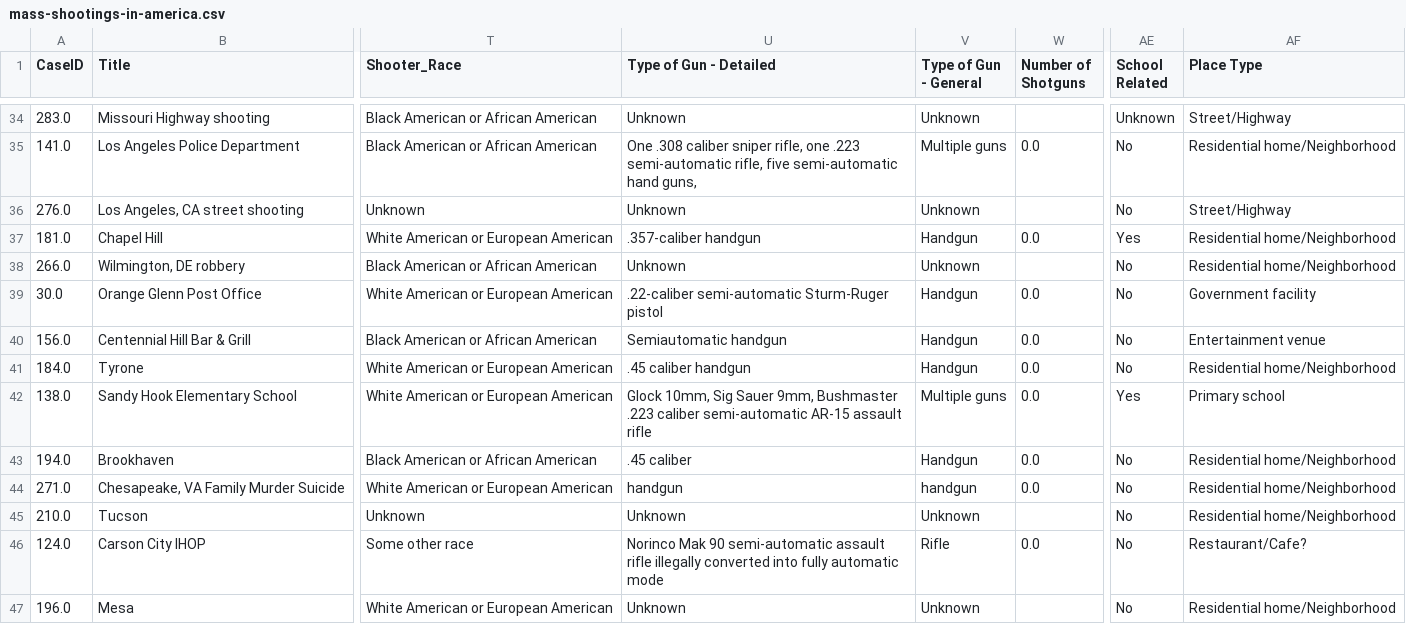
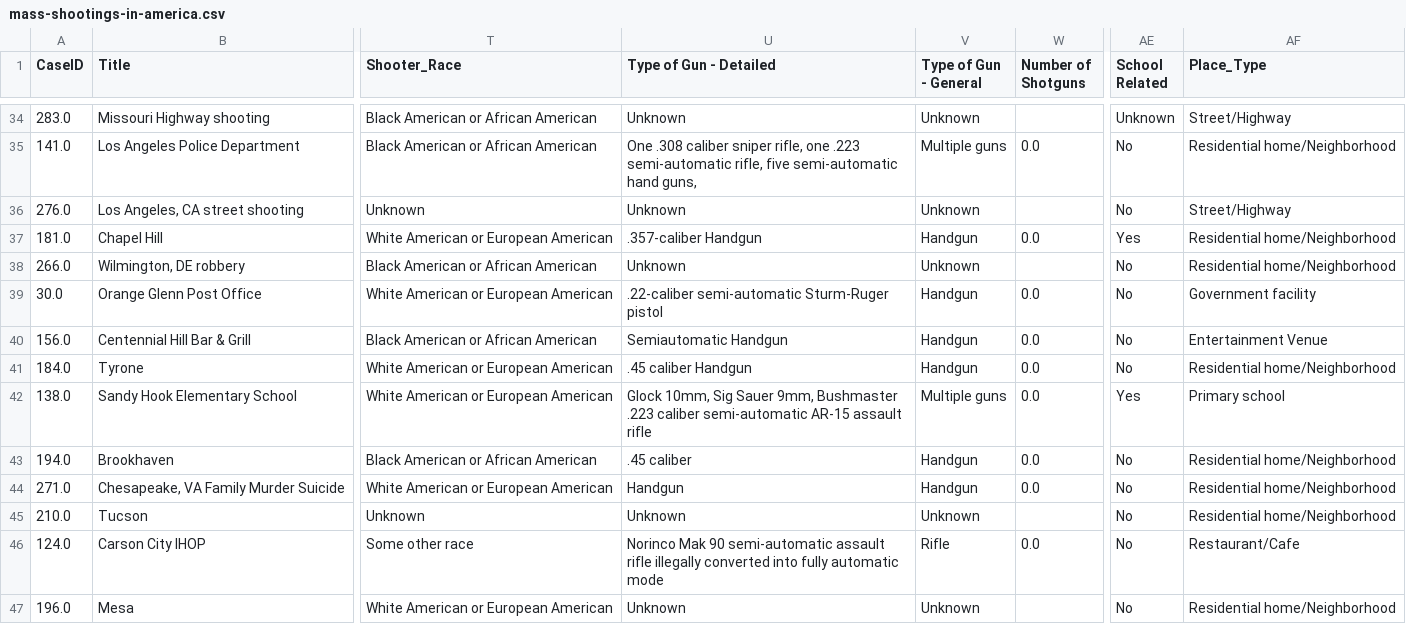
Before and after one commit to NanoClem/D3js-mass_shootings_usa, a CSV file: public/datasets/mass-shootings-in-america.csv, drawn as a sheet; only a part is shown, gaps mark what is left out; the diff covers the shown part only; the diff names each change by its address in the sheet, - before the commit and + after, or states it on an @@ line.

```diff
--- a/public/datasets/mass-shootings-in-america.csv
+++ b/public/datasets/mass-shootings-in-america.csv
-AF1: Place Type
+AF1: Place_Type
-U37 (Type of Gun - Detailed): .357-caliber handgun
+U37 (Type of Gun - Detailed): .357-caliber Handgun
-U40 (Type of Gun - Detailed): Semiautomatic handgun
+U40 (Type of Gun - Detailed): Semiautomatic Handgun
-AF40 (Place_Type): Entertainment venue
+AF40 (Place_Type): Entertainment Venue
-U41 (Type of Gun - Detailed): .45 caliber handgun
+U41 (Type of Gun - Detailed): .45 caliber Handgun
-U44 (Type of Gun - Detailed): handgun
+U44 (Type of Gun - Detailed): Handgun
-V44 (Type of Gun - General): handgun
+V44 (Type of Gun - General): Handgun
-AF46 (Place_Type): Restaurant/Cafe?
+AF46 (Place_Type): Restaurant/Cafe
```
Also changed, not shown: 107 edited cells elsewhere in this file, 5 other files.
